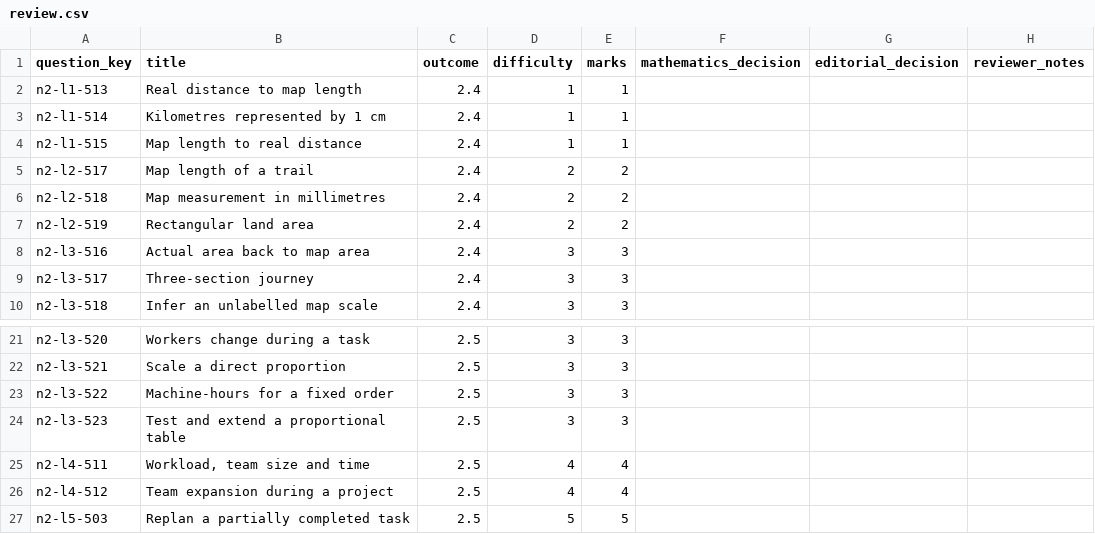
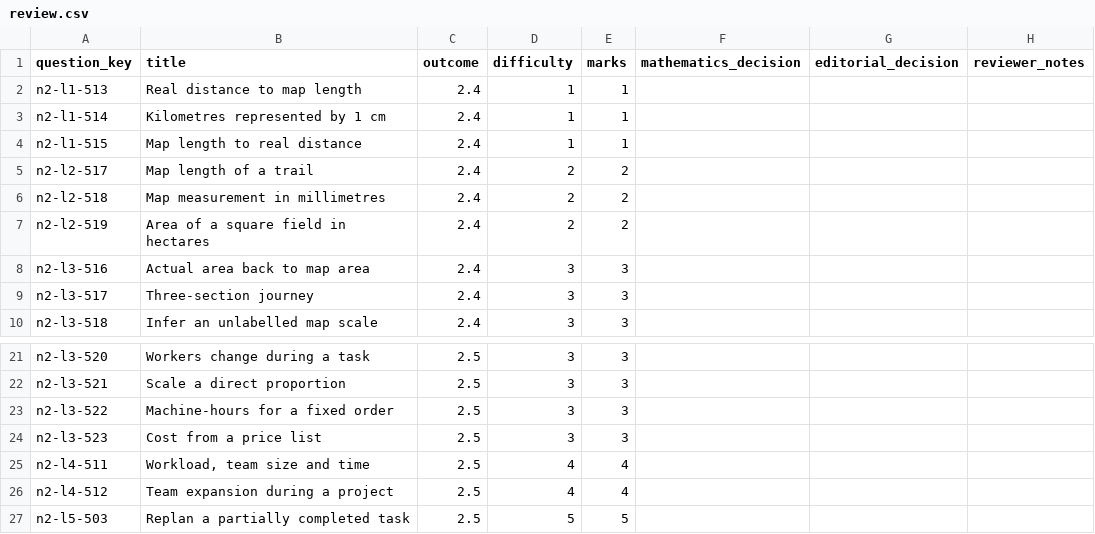
Before and after one commit to Willedward/asean_academy, a CSV file: backend_resources/question_bank/g3_math/secondary_2/n2/v1/review_packets/g3-sec2-n2-b003/review.csv, drawn as a sheet; only a part is shown, gaps mark what is left out.

```diff
--- a/backend_resources/question_bank/g3_math/secondary_2/n2/v1/review_packets/g3-sec2-n2-b003/review.csv
+++ b/backend_resources/question_bank/g3_math/secondary_2/n2/v1/review_packets/g3-sec2-n2-b003/review.csv
@@ -6,3 +6,3 @@ n2-l2-517,Map length of a trail,2.4,2,2,,,
 n2-l2-518,Map measurement in millimetres,2.4,2,2,,,
-n2-l2-519,Rectangular land area,2.4,2,2,,,
+n2-l2-519,Area of a square field in hectares,2.4,2,2,,,
 n2-l3-516,Actual area back to map area,2.4,3,3,,,
@@ -23,3 +23,3 @@ n2-l3-521,Scale a direct proportion,2.5,3,3,,,
 n2-l3-522,Machine-hours for a fixed order,2.5,3,3,,,
-n2-l3-523,Test and extend a proportional table,2.5,3,3,,,
+n2-l3-523,Cost from a price list,2.5,3,3,,,
 n2-l4-511,"Workload, team size and time",2.5,4,4,,,
```
Also changed, not shown: 5 other files.
